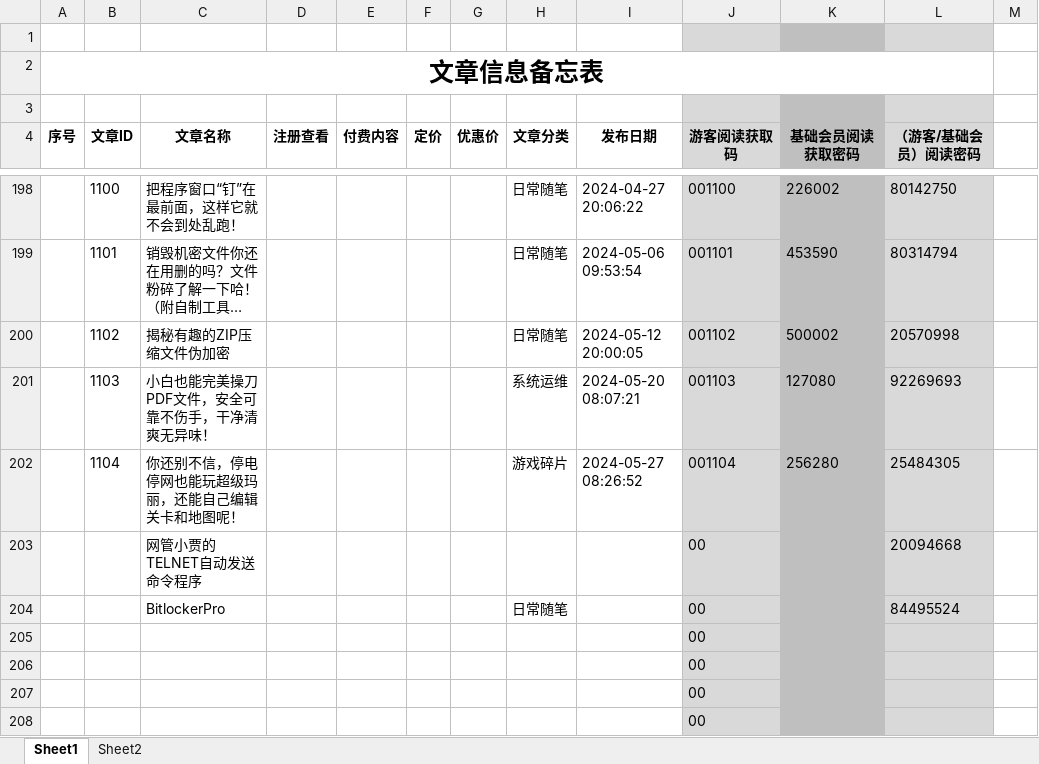
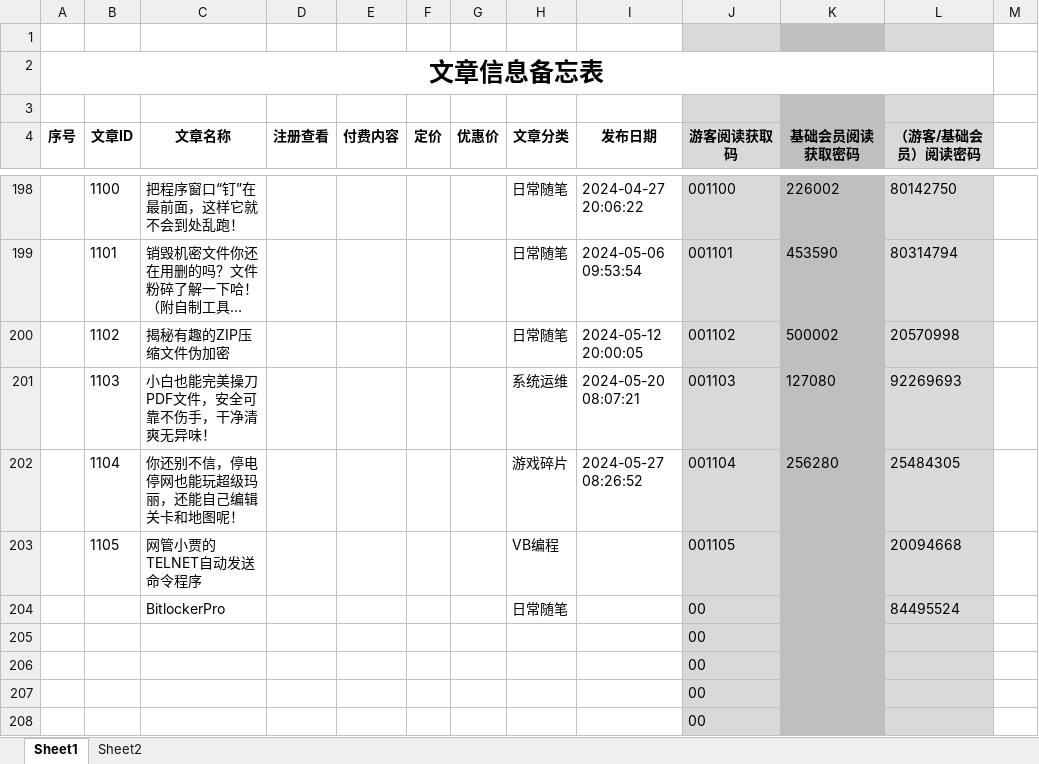
Before and after one commit to panxibei/writing, an Excel workbook: 11_付费课程/99.资料/文章信息备忘表.xlsx, sheet Sheet1, drawn as a sheet; only a part is shown, gaps mark what is left out; long unchanged cells end in …; values as stored, in another font and other column widths than the file's, no borders; conditional formats not drawn; removed rows and columns are numbered as before the commit, all else as after; the diff names each change by its address in the sheet, - before the commit and + after, or states it on an @@ line.

```diff
--- a/11_付费课程/99.资料/文章信息备忘表.xlsx (sheet Sheet1)
+++ b/11_付费课程/99.资料/文章信息备忘表.xlsx (sheet Sheet1)
-row 203:  |  | 网管小贾的TELNET自动发送命令程序 |  |  |  |  |  |  | 00 |  | 20094668
+row 203:  | 1105 | 网管小贾的TELNET自动发送命令程序 |  |  |  |  | VB编程 |  | 001105 |  | 20094668
```
Also changed, not shown: 9 other files.
